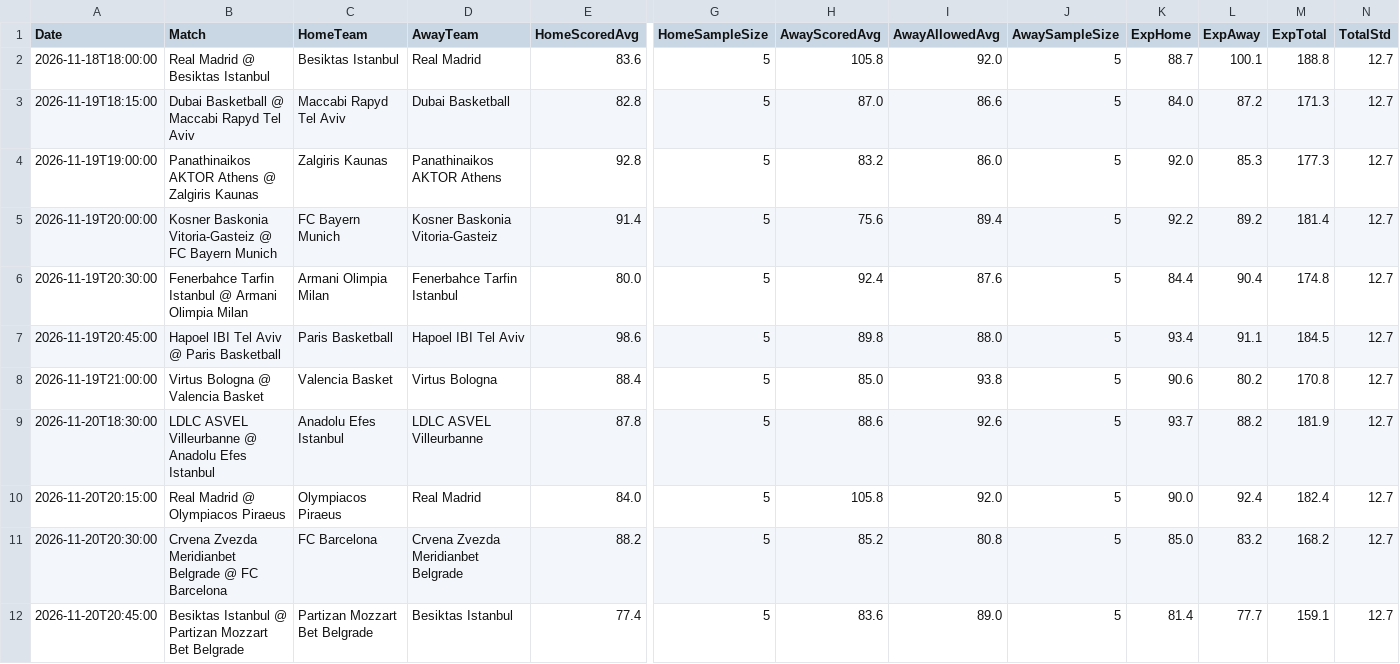
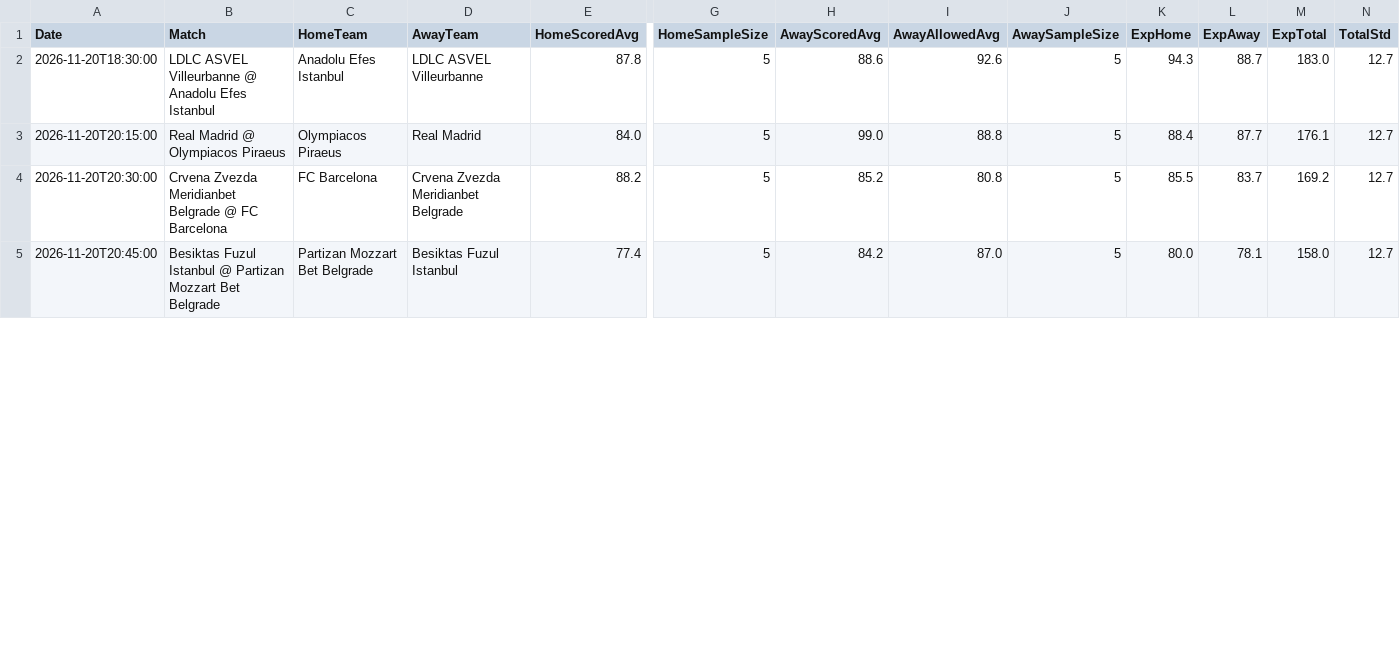
Before and after one commit to niibaboo/Euro-Basketball-, a CSV file: docs/euroleague_iq_predictions.csv, drawn as a sheet; only a part is shown, gaps mark what is left out; removed rows and columns are numbered as before the commit, all else as after; rows hold the shown columns only; the diff covers the shown part only; the diff names each change by its address in the sheet, - before the commit and + after, or states it on an @@ line.

```diff
--- a/docs/euroleague_iq_predictions.csv
+++ b/docs/euroleague_iq_predictions.csv
-row 2: 2026-11-18T18:00:00 | Real Madrid @ Besiktas Istanbul | Besiktas Istanbul | Real Madrid | 83.6 | 5 | 105.8 | 92.0 | 5 | 88.7 | 100.1 | 188.8 | 12.7
-row 3: 2026-11-19T18:15:00 | Dubai Basketball @ Maccabi Rapyd Tel Aviv | Maccabi Rapyd Tel Aviv | Dubai Basketball | 82.8 | 5 | 87.0 | 86.6 | 5 | 84.0 | 87.2 | 171.3 | 12.7
-row 4: 2026-11-19T19:00:00 | Panathinaikos AKTOR Athens @ Zalgiris Kaunas | Zalgiris Kaunas | Panathinaikos AKTOR Athens | 92.8 | 5 | 83.2 | 86.0 | 5 | 92.0 | 85.3 | 177.3 | 12.7
-row 5: 2026-11-19T20:00:00 | Kosner Baskonia Vitoria-Gasteiz @ FC Bayern Munich | FC Bayern Munich | Kosner Baskonia Vitoria-Gasteiz | 91.4 | 5 | 75.6 | 89.4 | 5 | 92.2 | 89.2 | 181.4 | 12.7
-row 6: 2026-11-19T20:30:00 | Fenerbahce Tarfin Istanbul @ Armani Olimpia Milan | Armani Olimpia Milan | Fenerbahce Tarfin Istanbul | 80.0 | 5 | 92.4 | 87.6 | 5 | 84.4 | 90.4 | 174.8 | 12.7
-row 7: 2026-11-19T20:45:00 | Hapoel IBI Tel Aviv @ Paris Basketball | Paris Basketball | Hapoel IBI Tel Aviv | 98.6 | 5 | 89.8 | 88.0 | 5 | 93.4 | 91.1 | 184.5 | 12.7
-row 8: 2026-11-19T21:00:00 | Virtus Bologna @ Valencia Basket | Valencia Basket | Virtus Bologna | 88.4 | 5 | 85.0 | 93.8 | 5 | 90.6 | 80.2 | 170.8 | 12.7
-K2 (ExpHome): 93.7
+K2 (ExpHome): 94.3
-L2 (ExpAway): 88.2
+L2 (ExpAway): 88.7
-M2 (ExpTotal): 181.9
+M2 (ExpTotal): 183.0
-H3 (AwayScoredAvg): 105.8
+H3 (AwayScoredAvg): 99.0
-I3 (AwayAllowedAvg): 92.0
+I3 (AwayAllowedAvg): 88.8
-K3 (ExpHome): 90.0
+K3 (ExpHome): 88.4
-L3 (ExpAway): 92.4
+L3 (ExpAway): 87.7
-M3 (ExpTotal): 182.4
+M3 (ExpTotal): 176.1
-K4 (ExpHome): 85.0
+K4 (ExpHome): 85.5
-L4 (ExpAway): 83.2
+L4 (ExpAway): 83.7
-M4 (ExpTotal): 168.2
+M4 (ExpTotal): 169.2
-B5 (Match): Besiktas Istanbul @…
+B5 (Match): Besiktas Fuzul Istanbul @…
-D5 (AwayTeam): Besiktas Istanbul
+D5 (AwayTeam): Besiktas Fuzul Istanbul
-H5 (AwayScoredAvg): 83.6
+H5 (AwayScoredAvg): 84.2
-I5 (AwayAllowedAvg): 89.0
+I5 (AwayAllowedAvg): 87.0
-K5 (ExpHome): 81.4
+K5 (ExpHome): 80.0
-L5 (ExpAway): 77.7
+L5 (ExpAway): 78.1
-M5 (ExpTotal): 159.1
+M5 (ExpTotal): 158.0
```
Also changed, not shown: 60 edited cells elsewhere in this file, 5 other files.
